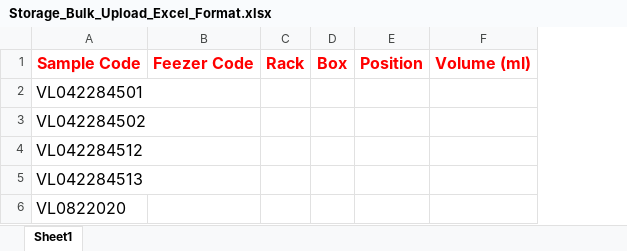
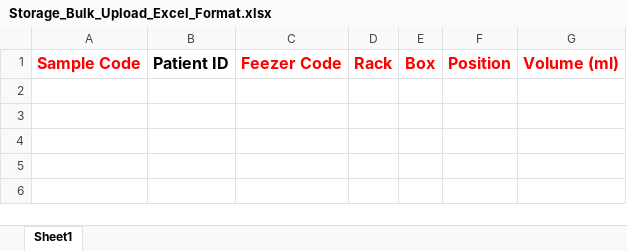
Before and after one commit to deforay/intelis, an Excel workbook: public/files/storages/Storage_Bulk_Upload_Excel_Format.xlsx, sheet Sheet1, drawn as a sheet; values as stored, in another font and other column widths than the file's, no borders; removed rows and columns are numbered as before the commit, all else as after; the diff names each change by its address in the sheet, - before the commit and + after, or states it on an @@ line.

Commit message:
Added patient id column in bulk upload storage template file

```diff
--- a/public/files/storages/Storage_Bulk_Upload_Excel_Format.xlsx (sheet Sheet1)
+++ b/public/files/storages/Storage_Bulk_Upload_Excel_Format.xlsx (sheet Sheet1)
+column B, row 1: Patient ID
-row 2: VL042284501
-row 3: VL042284502
-row 4: VL042284512
-row 5: VL042284513
-row 6: VL0822020
```
Also changed, not shown: 2 other files.
